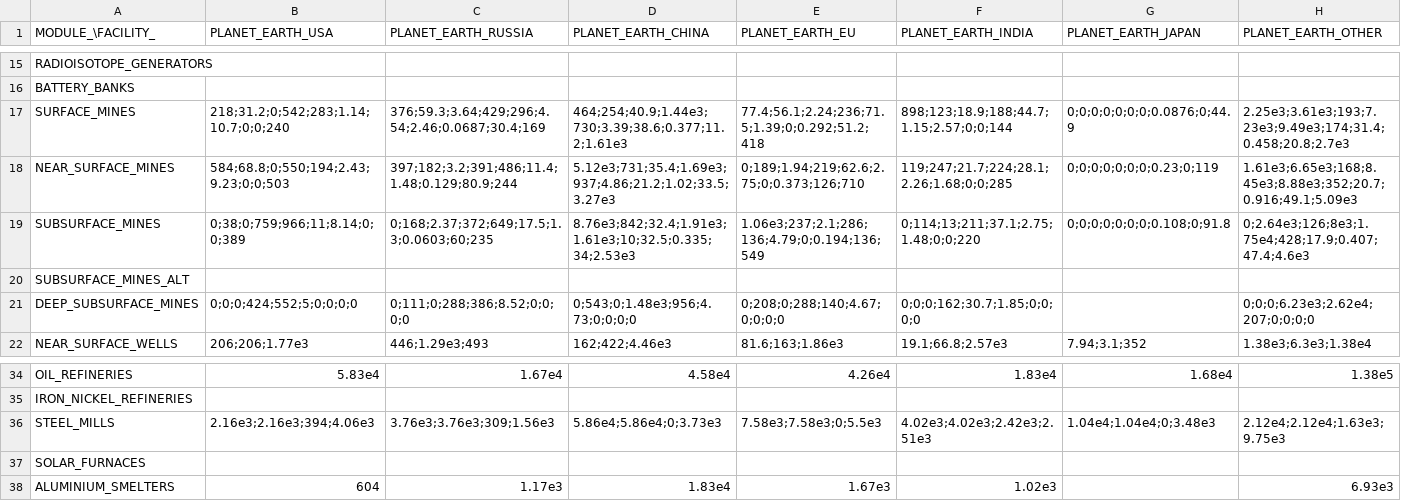
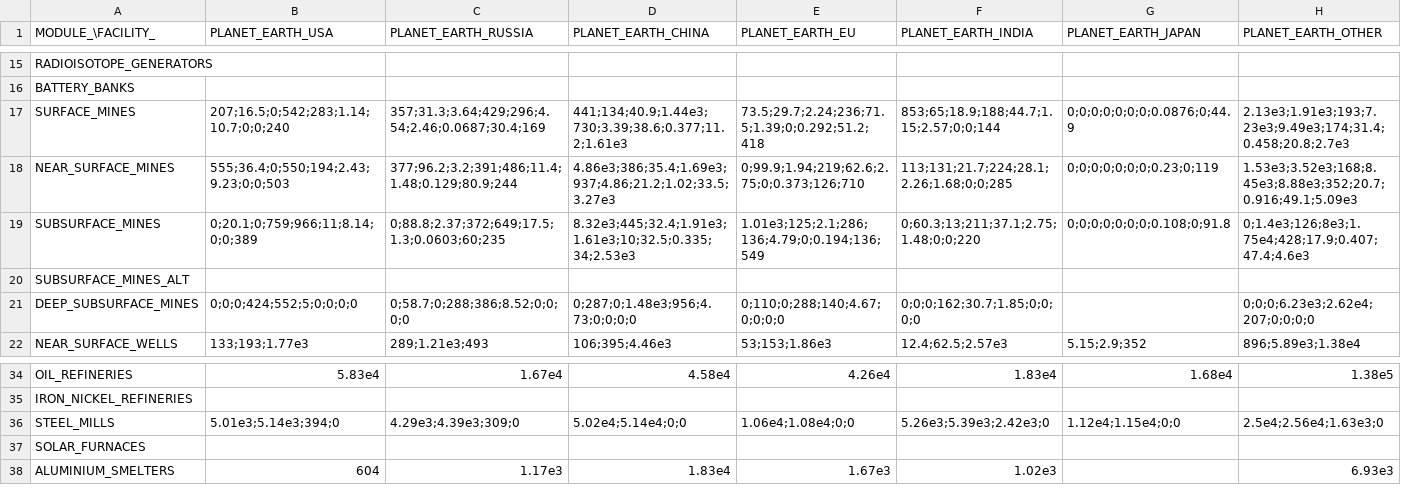
Before and after one commit to t2civ/astropolis_public, a TSV file: tables/facilities_modules.tsv, drawn as a sheet; only a part is shown, gaps mark what is left out; the diff covers the shown part only; the diff names each change by its address in the sheet, - before the commit and + after, or states it on an @@ line.

```diff
--- a/tables/facilities_modules.tsv
+++ b/tables/facilities_modules.tsv
-B17 (PLANET_EARTH_USA): 218;31.2;0;542;283;1.14;10.7;0;0;240
+B17 (PLANET_EARTH_USA): 207;16.5;0;542;283;1.14;10.7;0;0;240
-C17 (PLANET_EARTH_RUSSIA): 376;59.3;3.64;429;296;4.54;2.46;0.0687;30.4;169
+C17 (PLANET_EARTH_RUSSIA): 357;31.3;3.64;429;296;4.54;2.46;0.0687;30.4;169
-D17 (PLANET_EARTH_CHINA): 464;254;40.9;1.44e3;730;3.39;38.6;0.377;11.2;1.61e3
+D17 (PLANET_EARTH_CHINA): 441;134;40.9;1.44e3;730;3.39;38.6;0.377;11.2;1.61e3
-E17 (PLANET_EARTH_EU): 77.4;56.1;2.24;236;71.5;1.39;0;0.292;51.2;418
+E17 (PLANET_EARTH_EU): 73.5;29.7;2.24;236;71.5;1.39;0;0.292;51.2;418
-F17 (PLANET_EARTH_INDIA): 898;123;18.9;188;44.7;1.15;2.57;0;0;144
+F17 (PLANET_EARTH_INDIA): 853;65;18.9;188;44.7;1.15;2.57;0;0;144
-H17 (PLANET_EARTH_OTHER): 2.25e3;3.61e3;193;7.23e3;9.49e3;174;31.4;0.458;20.8;2.7e3
+H17 (PLANET_EARTH_OTHER): 2.13e3;1.91e3;193;7.23e3;9.49e3;174;31.4;0.458;20.8;2.7e3
-B18 (PLANET_EARTH_USA): 584;68.8;0;550;194;2.43;9.23;0;0;503
+B18 (PLANET_EARTH_USA): 555;36.4;0;550;194;2.43;9.23;0;0;503
-C18 (PLANET_EARTH_RUSSIA): 397;182;3.2;391;486;11.4;1.48;0.129;80.9;244
+C18 (PLANET_EARTH_RUSSIA): 377;96.2;3.2;391;486;11.4;1.48;0.129;80.9;244
-D18 (PLANET_EARTH_CHINA): 5.12e3;731;35.4;1.69e3;937;4.86;21.2;1.02;33.5;3.27e3
+D18 (PLANET_EARTH_CHINA): 4.86e3;386;35.4;1.69e3;937;4.86;21.2;1.02;33.5;3.27e3
-E18 (PLANET_EARTH_EU): 0;189;1.94;219;62.6;2.75;0;0.373;126;710
+E18 (PLANET_EARTH_EU): 0;99.9;1.94;219;62.6;2.75;0;0.373;126;710
-F18 (PLANET_EARTH_INDIA): 119;247;21.7;224;28.1;2.26;1.68;0;0;285
+F18 (PLANET_EARTH_INDIA): 113;131;21.7;224;28.1;2.26;1.68;0;0;285
-H18 (PLANET_EARTH_OTHER): 1.61e3;6.65e3;168;8.45e3;8.88e3;352;20.7;0.916;49.1;5.09e3
+H18 (PLANET_EARTH_OTHER): 1.53e3;3.52e3;168;8.45e3;8.88e3;352;20.7;0.916;49.1;5.09e3
-B19 (PLANET_EARTH_USA): 0;38;0;759;966;11;8.14;0;0;389
+B19 (PLANET_EARTH_USA): 0;20.1;0;759;966;11;8.14;0;0;389
-C19 (PLANET_EARTH_RUSSIA): 0;168;2.37;372;649;17.5;1.3;0.0603;60;235
+C19 (PLANET_EARTH_RUSSIA): 0;88.8;2.37;372;649;17.5;1.3;0.0603;60;235
-D19 (PLANET_EARTH_CHINA): 8.76e3;842;32.4;1.91e3;1.61e3;10;32.5;0.335;34;2.53e3
+D19 (PLANET_EARTH_CHINA): 8.32e3;445;32.4;1.91e3;1.61e3;10;32.5;0.335;34;2.53e3
-E19 (PLANET_EARTH_EU): 1.06e3;237;2.1;286;136;4.79;0;0.194;136;549
+E19 (PLANET_EARTH_EU): 1.01e3;125;2.1;286;136;4.79;0;0.194;136;549
-F19 (PLANET_EARTH_INDIA): 0;114;13;211;37.1;2.75;1.48;0;0;220
+F19 (PLANET_EARTH_INDIA): 0;60.3;13;211;37.1;2.75;1.48;0;0;220
-H19 (PLANET_EARTH_OTHER): 0;2.64e3;126;8e3;1.75e4;428;17.9;0.407;47.4;4.6e3
+H19 (PLANET_EARTH_OTHER): 0;1.4e3;126;8e3;1.75e4;428;17.9;0.407;47.4;4.6e3
-C21 (PLANET_EARTH_RUSSIA): 0;111;0;288;386;8.52;0;0;0;0
+C21 (PLANET_EARTH_RUSSIA): 0;58.7;0;288;386;8.52;0;0;0;0
-D21 (PLANET_EARTH_CHINA): 0;543;0;1.48e3;956;4.73;0;0;0;0
+D21 (PLANET_EARTH_CHINA): 0;287;0;1.48e3;956;4.73;0;0;0;0
-E21 (PLANET_EARTH_EU): 0;208;0;288;140;4.67;0;0;0;0
+E21 (PLANET_EARTH_EU): 0;110;0;288;140;4.67;0;0;0;0
-B22 (PLANET_EARTH_USA): 206;206;1.77e3
+B22 (PLANET_EARTH_USA): 133;193;1.77e3
-C22 (PLANET_EARTH_RUSSIA): 446;1.29e3;493
+C22 (PLANET_EARTH_RUSSIA): 289;1.21e3;493
-D22 (PLANET_EARTH_CHINA): 162;422;4.46e3
+D22 (PLANET_EARTH_CHINA): 106;395;4.46e3
-E22 (PLANET_EARTH_EU): 81.6;163;1.86e3
+E22 (PLANET_EARTH_EU): 53;153;1.86e3
-F22 (PLANET_EARTH_INDIA): 19.1;66.8;2.57e3
+F22 (PLANET_EARTH_INDIA): 12.4;62.5;2.57e3
-G22 (PLANET_EARTH_JAPAN): 7.94;3.1;352
+G22 (PLANET_EARTH_JAPAN): 5.15;2.9;352
-H22 (PLANET_EARTH_OTHER): 1.38e3;6.3e3;1.38e4
+H22 (PLANET_EARTH_OTHER): 896;5.89e3;1.38e4
-B36 (PLANET_EARTH_USA): 2.16e3;2.16e3;394;4.06e3
+B36 (PLANET_EARTH_USA): 5.01e3;5.14e3;394;0
-C36 (PLANET_EARTH_RUSSIA): 3.76e3;3.76e3;309;1.56e3
+C36 (PLANET_EARTH_RUSSIA): 4.29e3;4.39e3;309;0
-D36 (PLANET_EARTH_CHINA): 5.86e4;5.86e4;0;3.73e3
+D36 (PLANET_EARTH_CHINA): 5.02e4;5.14e4;0;0
-E36 (PLANET_EARTH_EU): 7.58e3;7.58e3;0;5.5e3
+E36 (PLANET_EARTH_EU): 1.06e4;1.08e4;0;0
-F36 (PLANET_EARTH_INDIA): 4.02e3;4.02e3;2.42e3;2.51e3
+F36 (PLANET_EARTH_INDIA): 5.26e3;5.39e3;2.42e3;0
-G36 (PLANET_EARTH_JAPAN): 1.04e4;1.04e4;0;3.48e3
+G36 (PLANET_EARTH_JAPAN): 1.12e4;1.15e4;0;0
-H36 (PLANET_EARTH_OTHER): 2.12e4;2.12e4;1.63e3;9.75e3
+H36 (PLANET_EARTH_OTHER): 2.5e4;2.56e4;1.63e3;0
```
Also changed, not shown: 117 edited cells elsewhere in this file, tables/facilities_operations.tsv, tables/operations.tsv, 3 other files.
